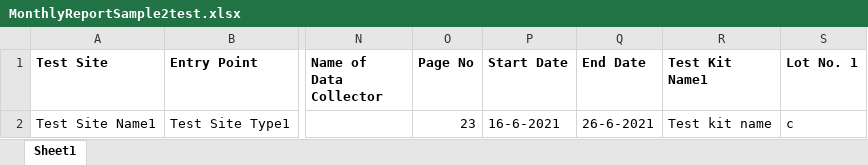
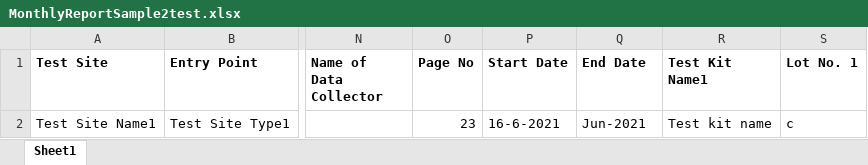
Before and after one commit to deforay/rtcqi-logbook, an Excel workbook: public/assets/MonthlyReportSample2test.xlsx, sheet Sheet1, drawn as a sheet; only a part is shown, gaps mark what is left out; values as stored, in another font and other column widths than the file's, no borders; the diff names each change by its address in the sheet, - before the commit and + after, or states it on an @@ line.

Commit message:
Check the duplicate entry in upload monthly report

```diff
--- a/public/assets/MonthlyReportSample2test.xlsx (sheet Sheet1)
+++ b/public/assets/MonthlyReportSample2test.xlsx (sheet Sheet1)
-Q2 (End Date): 26-6-2021
+Q2 (End Date): Jun-2021
```
Also changed, not shown: 1 other file.
